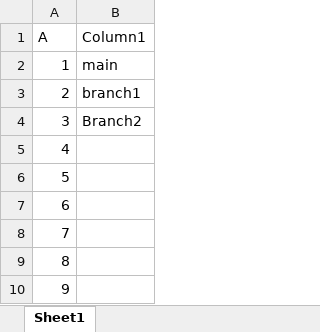
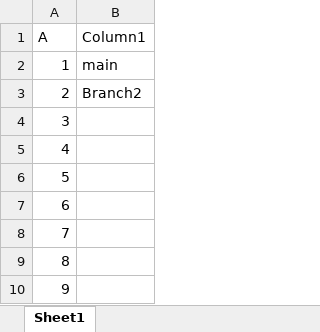
Before and after one commit to Anubhaba-Sabat/GUI-Trial, an Excel workbook: sample.xlsx, sheet Sheet1, drawn as a sheet; values as stored, in another font and other column widths than the file's, no borders; table styles not drawn; the diff names each change by its address in the sheet, - before the commit and + after, or states it on an @@ line.

Commit message:
Update sample.xlsx

```diff
--- a/sample.xlsx (sheet Sheet1)
+++ b/sample.xlsx (sheet Sheet1)
-B3 (Column1): branch1
+B3 (Column1): Branch2
-B4 (Column1): Branch2
+B4 (Column1): (empty)
```
